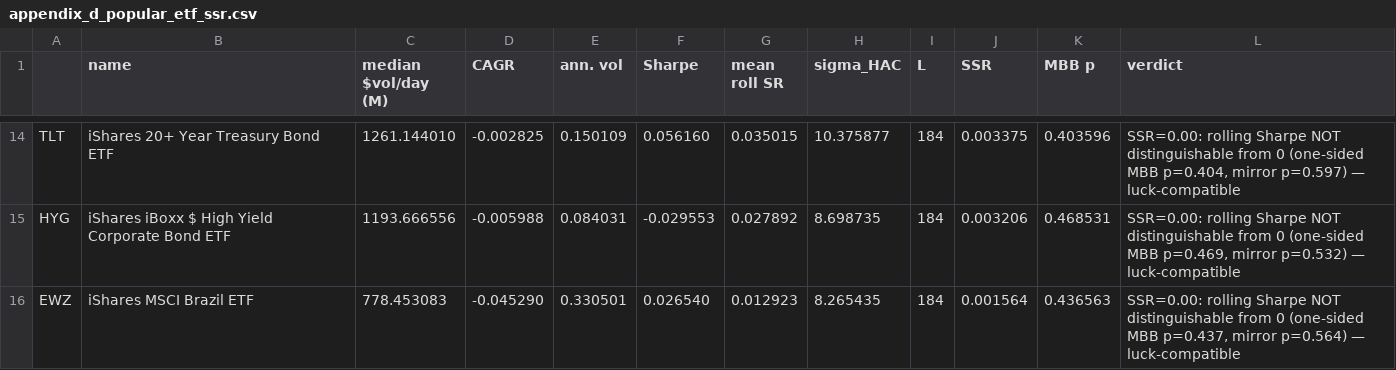
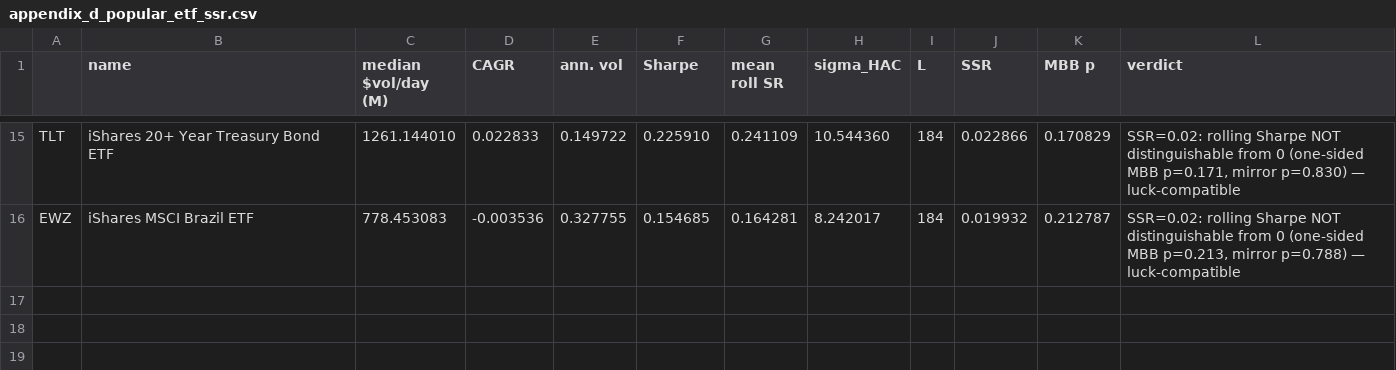
Before and after one commit to norandom/Global_Macro_AI_Factors, a CSV file: reports/appendix_d_popular_etf_ssr.csv, drawn as a sheet; only a part is shown, gaps mark what is left out; removed rows and columns are numbered as before the commit, all else as after; the diff covers the shown part only; the diff names each change by its address in the sheet, - before the commit and + after, or states it on an @@ line.

```diff
--- a/reports/appendix_d_popular_etf_ssr.csv
+++ b/reports/appendix_d_popular_etf_ssr.csv
-D15 (CAGR): -0.002825
+D15 (CAGR): 0.022833
-E15 (ann. vol): 0.150109
+E15 (ann. vol): 0.149722
-F15 (Sharpe): 0.056160
+F15 (Sharpe): 0.225910
-G15 (mean roll SR): 0.035015
+G15 (mean roll SR): 0.241109
-H15 (sigma_HAC): 10.375877
+H15 (sigma_HAC): 10.544360
-J15 (SSR): 0.003375
+J15 (SSR): 0.022866
-K15 (MBB p): 0.403596
+K15 (MBB p): 0.170829
-L15 (verdict): SSR=0.00: rolling Sharpe NOT distinguishable from 0 (one-sided MBB p=0.404, mirror p=0.597) — luck-compatible
+L15 (verdict): SSR=0.02: rolling Sharpe NOT distinguishable from 0 (one-sided MBB p=0.171, mirror p=0.830) — luck-compatible
-row 15: HYG | iShares iBoxx $ High Yield Corporate Bond ETF | 1193.666556 | -0.005988 | 0.084031 | -0.029553 | 0.027892 | 8.698735 | 184 | 0.003206 | 0.468531 | SSR=0.00: rolling Sharpe NOT distinguishable from 0 (one-sided MBB p=0.469, mirror p=0.532) — luck-compatible
-D16 (CAGR): -0.045290
+D16 (CAGR): -0.003536
-E16 (ann. vol): 0.330501
+E16 (ann. vol): 0.327755
-F16 (Sharpe): 0.026540
+F16 (Sharpe): 0.154685
-G16 (mean roll SR): 0.012923
+G16 (mean roll SR): 0.164281
-H16 (sigma_HAC): 8.265435
+H16 (sigma_HAC): 8.242017
-J16 (SSR): 0.001564
+J16 (SSR): 0.019932
-K16 (MBB p): 0.436563
+K16 (MBB p): 0.212787
-L16 (verdict): SSR=0.00: rolling Sharpe NOT distinguishable from 0 (one-sided MBB p=0.437, mirror p=0.564) — luck-compatible
+L16 (verdict): SSR=0.02: rolling Sharpe NOT distinguishable from 0 (one-sided MBB p=0.213, mirror p=0.788) — luck-compatible
```
Also changed, not shown: 3 added rows, 2 removed rows and 76 edited cells elsewhere in this file, 6 other files.
